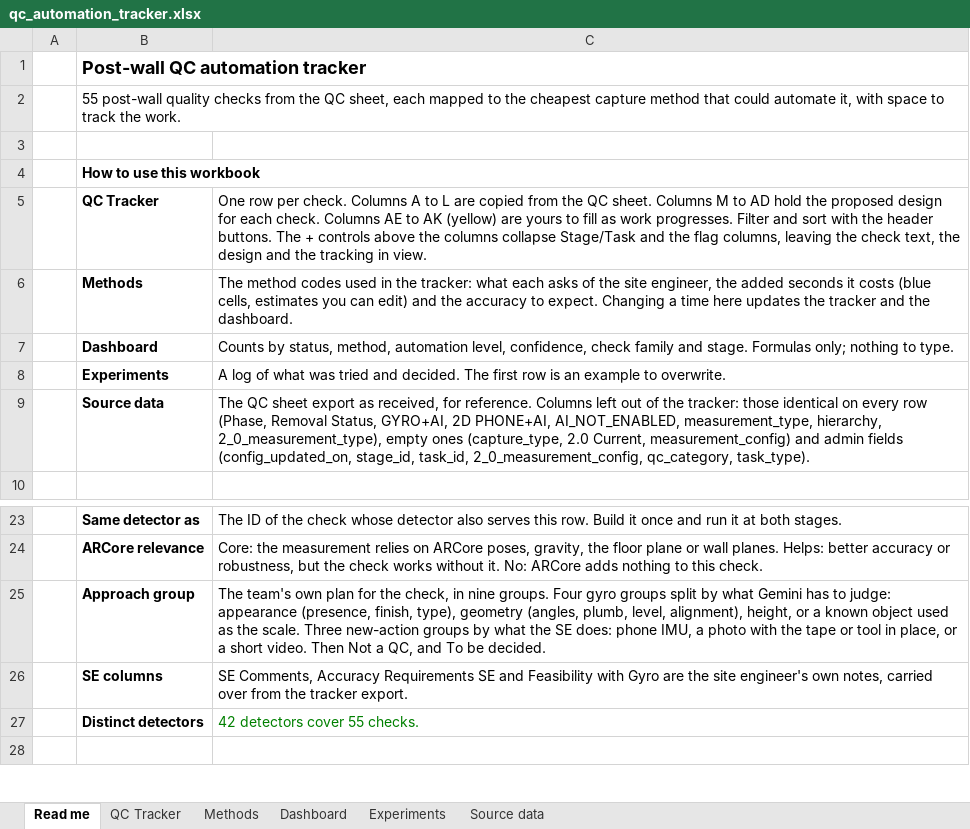
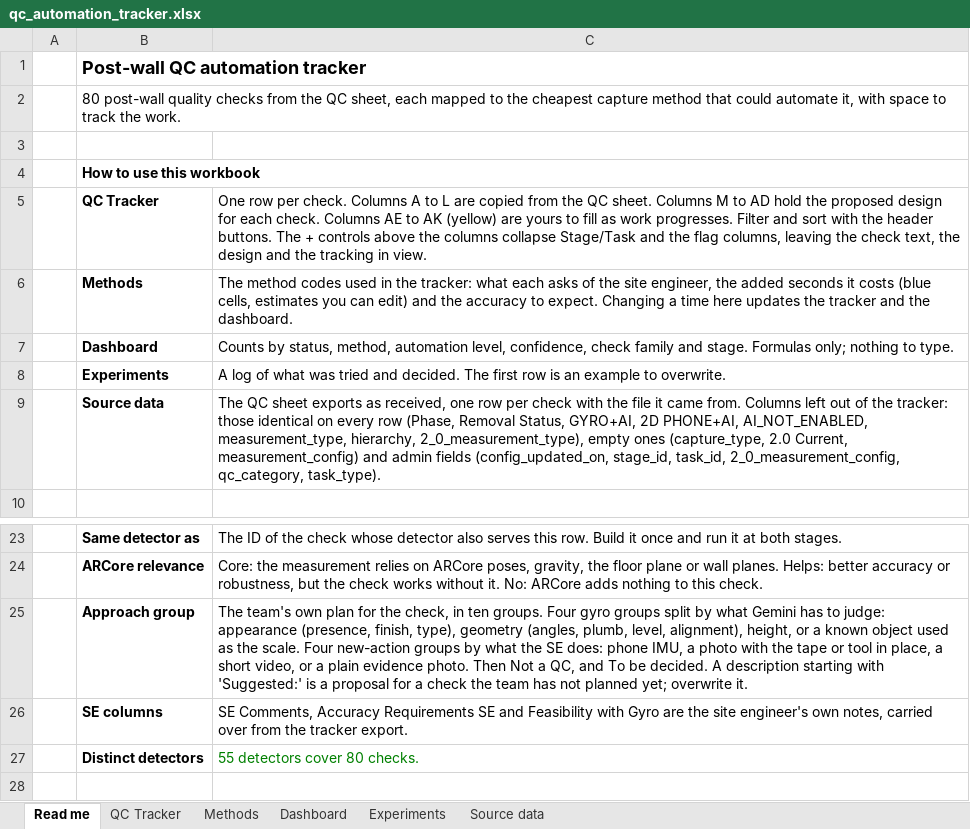
Before and after one commit to ShivanshBnB/Dummy, an Excel workbook: qc_automation_tracker.xlsx, sheet Read me, drawn as a sheet; only a part is shown, gaps mark what is left out; values as stored, in another font and other column widths than the file's, no borders; the diff names each change by its address in the sheet, - before the commit and + after, or states it on an @@ line.

```diff
--- a/qc_automation_tracker.xlsx (sheet Read me)
+++ b/qc_automation_tracker.xlsx (sheet Read me)
-B2: 55 post-wall quality…
+B2: 80 post-wall quality…
-C9: …QC sheet export as received, for reference. Columns left…
+C9: …QC sheet exports as received, one row per check with the file it came from. Columns left…
-C25: …check, in nine groups. Four gyro groups split by what Gemini has to judge: appearance (presence, finish, type), geometry (angles, plumb, level, alignment), height, or a known object used as the scale. Three new-action groups by what the SE does: phone IMU, a photo with the tape or tool in place, or a short video. Then Not a QC, and To be decided.
+C25: …check, in ten groups. Four gyro groups split by what Gemini has to judge: appearance (presence, finish, type), geometry (angles, plumb, level, alignment), height, or a known object used as the scale. Four new-action groups by what the SE does: phone IMU, a photo with the tape or tool in place, a short video, or a plain evidence photo. Then Not a QC, and To be decided. A description starting with 'Suggested:' is a proposal for a check the team has not planned yet; overwrite it.
-C27: 42 detectors cover 55 checks.
+C27: 55 detectors cover 80 checks.
```
Also changed, not shown: sheet QC Tracker, sheet Source data, sheet Dashboard, sheet Methods, formulas that keep their value, 3 other files.
